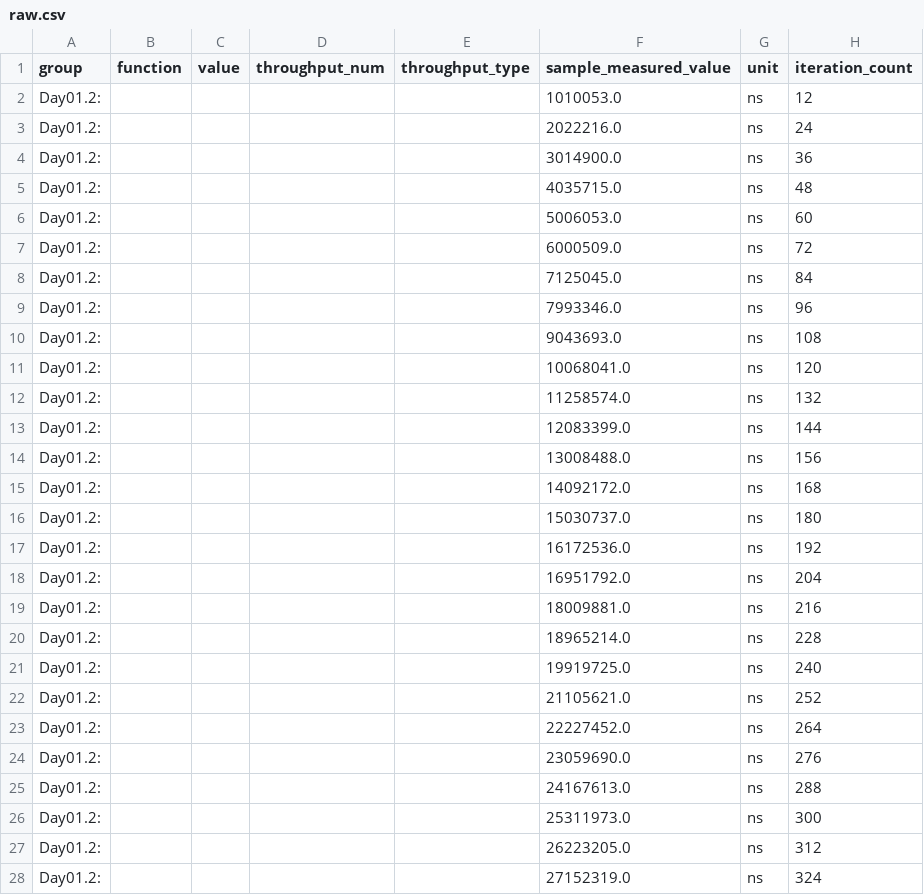
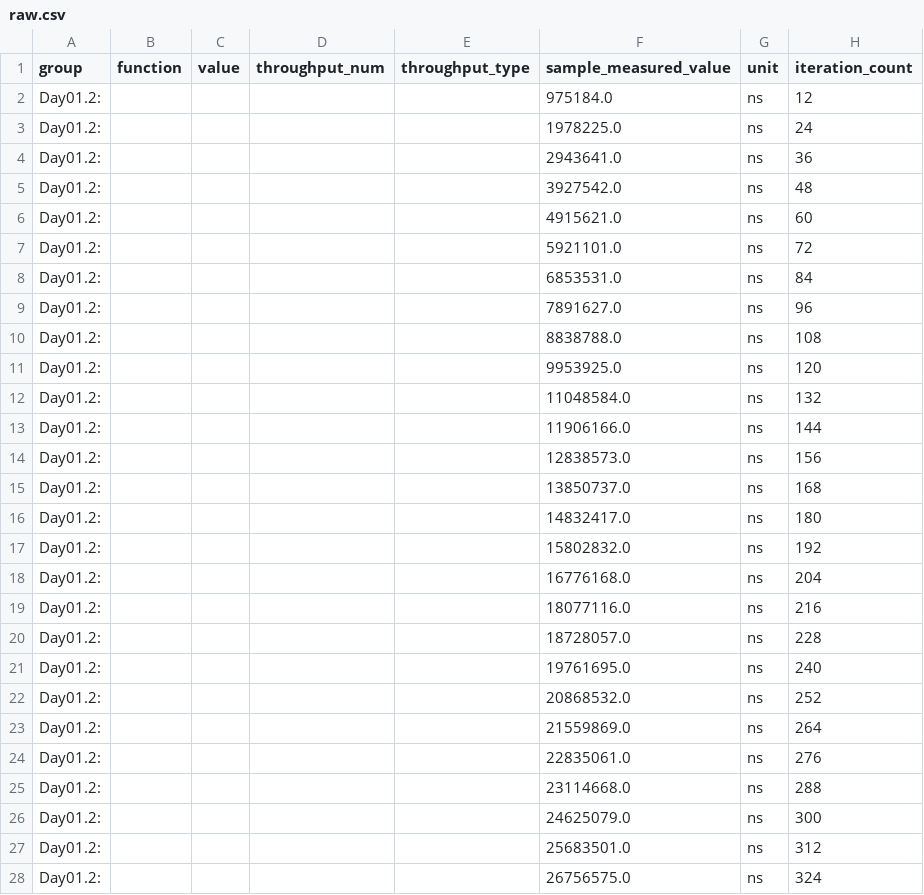
Before and after one commit to LeslieM98/aoc-2022, a CSV file: target/criterion/Day01.2_ /base/raw.csv, drawn as a sheet; only a part is shown; the diff covers the shown part only.

```diff
--- a/target/criterion/Day01.2_ /base/raw.csv
+++ b/target/criterion/Day01.2_ /base/raw.csv
@@ -1,28 +1,28 @@
 group,function,value,throughput_num,throughput_type,sample_measured_value,unit,iteration_count
-Day01.2: ,,,,,1010053.0,ns,12
-Day01.2: ,,,,,2022216.0,ns,24
-Day01.2: ,,,,,3014900.0,ns,36
-Day01.2: ,,,,,4035715.0,ns,48
-Day01.2: ,,,,,5006053.0,ns,60
-Day01.2: ,,,,,6000509.0,ns,72
-Day01.2: ,,,,,7125045.0,ns,84
-Day01.2: ,,,,,7993346.0,ns,96
-Day01.2: ,,,,,9043693.0,ns,108
-Day01.2: ,,,,,10068041.0,ns,120
-Day01.2: ,,,,,11258574.0,ns,132
-Day01.2: ,,,,,12083399.0,ns,144
-Day01.2: ,,,,,13008488.0,ns,156
-Day01.2: ,,,,,14092172.0,ns,168
-Day01.2: ,,,,,15030737.0,ns,180
-Day01.2: ,,,,,16172536.0,ns,192
-Day01.2: ,,,,,16951792.0,ns,204
-Day01.2: ,,,,,18009881.0,ns,216
-Day01.2: ,,,,,18965214.0,ns,228
-Day01.2: ,,,,,19919725.0,ns,240
-Day01.2: ,,,,,21105621.0,ns,252
-Day01.2: ,,,,,22227452.0,ns,264
-Day01.2: ,,,,,23059690.0,ns,276
-Day01.2: ,,,,,24167613.0,ns,288
-Day01.2: ,,,,,25311973.0,ns,300
-Day01.2: ,,,,,26223205.0,ns,312
-Day01.2: ,,,,,27152319.0,ns,324
+Day01.2: ,,,,,975184.0,ns,12
+Day01.2: ,,,,,1978225.0,ns,24
+Day01.2: ,,,,,2943641.0,ns,36
+Day01.2: ,,,,,3927542.0,ns,48
+Day01.2: ,,,,,4915621.0,ns,60
+Day01.2: ,,,,,5921101.0,ns,72
+Day01.2: ,,,,,6853531.0,ns,84
+Day01.2: ,,,,,7891627.0,ns,96
+Day01.2: ,,,,,8838788.0,ns,108
+Day01.2: ,,,,,9953925.0,ns,120
+Day01.2: ,,,,,11048584.0,ns,132
+Day01.2: ,,,,,11906166.0,ns,144
+Day01.2: ,,,,,12838573.0,ns,156
+Day01.2: ,,,,,13850737.0,ns,168
+Day01.2: ,,,,,14832417.0,ns,180
+Day01.2: ,,,,,15802832.0,ns,192
+Day01.2: ,,,,,16776168.0,ns,204
+Day01.2: ,,,,,18077116.0,ns,216
+Day01.2: ,,,,,18728057.0,ns,228
+Day01.2: ,,,,,19761695.0,ns,240
+Day01.2: ,,,,,20868532.0,ns,252
+Day01.2: ,,,,,21559869.0,ns,264
+Day01.2: ,,,,,22835061.0,ns,276
+Day01.2: ,,,,,23114668.0,ns,288
+Day01.2: ,,,,,24625079.0,ns,300
+Day01.2: ,,,,,25683501.0,ns,312
+Day01.2: ,,,,,26756575.0,ns,324
```
Also changed, not shown: 73 edited cells elsewhere in this file, target/criterion/Day01.1_ /base/raw.csv, target/criterion/Day01.1_ /new/raw.csv, 52 other files.
